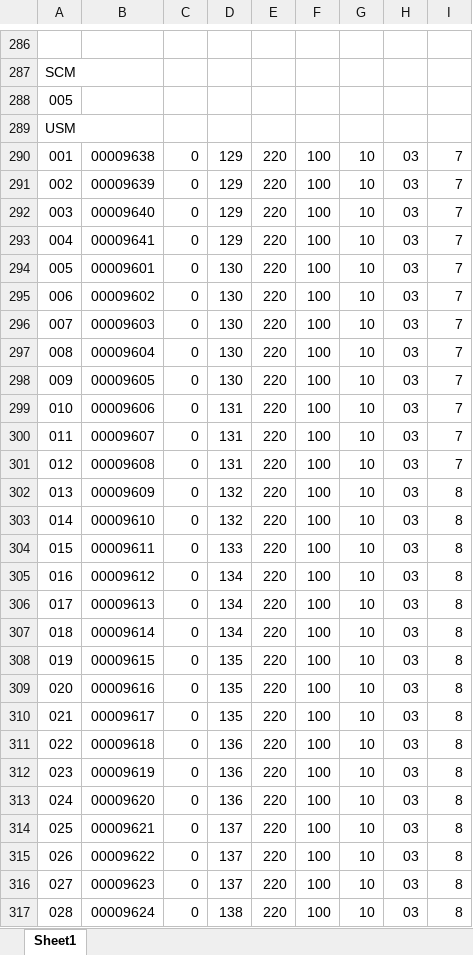
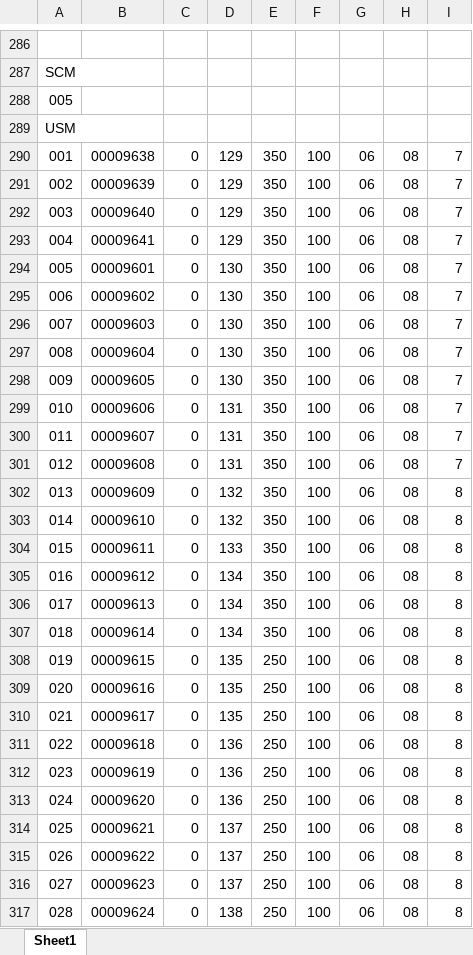
Before and after one commit to IGShare/02_PGS, an Excel workbook: 06_납품현황/2018/01_광교에이스/02_SerialNumber/USM_LGM_SerialNumber.xlsx, sheet Sheet1, drawn as a sheet; only a part is shown, gaps mark what is left out; values as stored, in another font and other column widths than the file's, no borders; the diff covers the shown part only; the diff names each change by its address in the sheet, - before the commit and + after, or states it on an @@ line.

```diff
--- a/06_납품현황/2018/01_광교에이스/02_SerialNumber/USM_LGM_SerialNumber.xlsx (sheet Sheet1)
+++ b/06_납품현황/2018/01_광교에이스/02_SerialNumber/USM_LGM_SerialNumber.xlsx (sheet Sheet1)
-E290:E307: 220
+E290:E307: 350
-G290:G317: 10
+G290:G317: 06
-H290:H317: 03
+H290:H317: 08
-E308:E317: 220
+E308:E317: 250
```
Also changed, not shown: 4 added rows, 4 removed rows and 525 edited cells elsewhere in this sheet, 27 other files.
